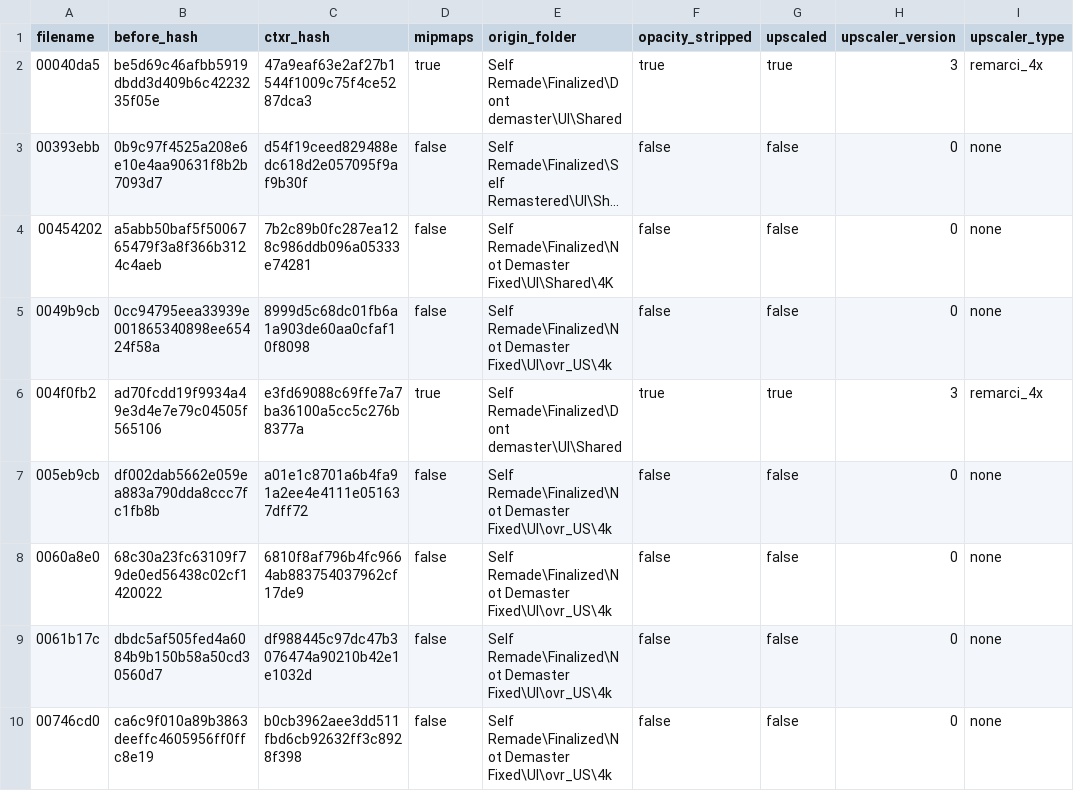
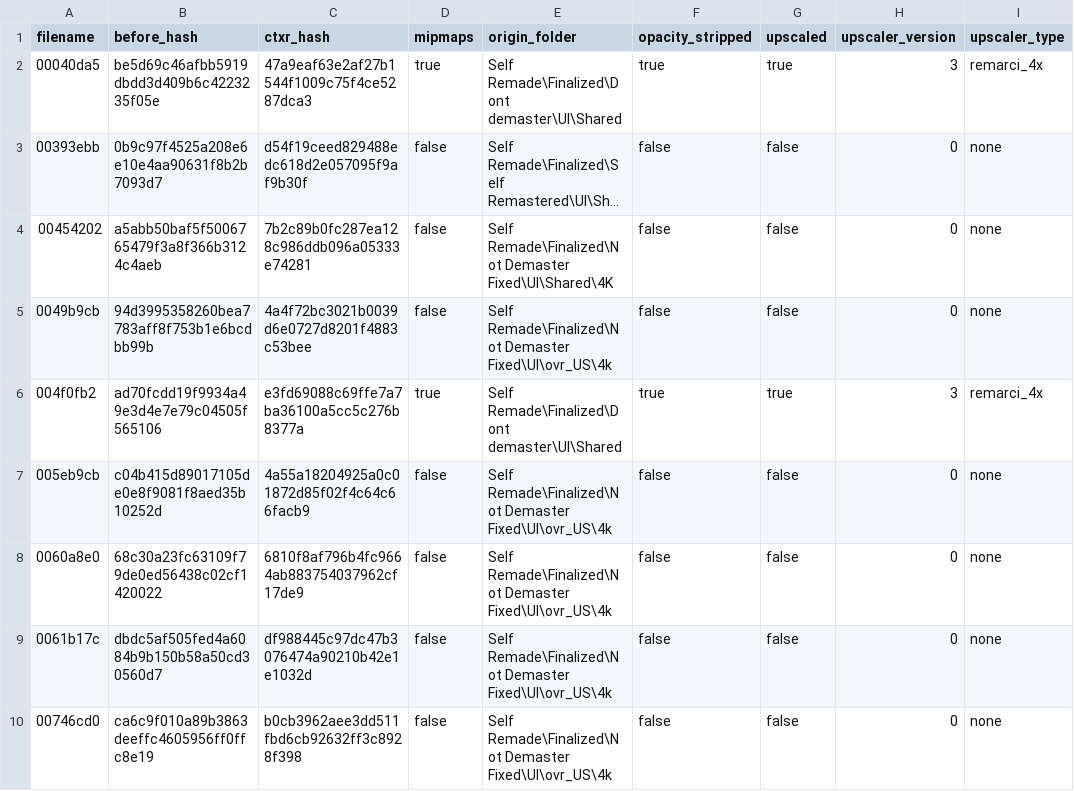
Before and after one commit to ShizCalev/MGS3-Upscaled-UI-Textures, a CSV file: Textures/Staging - 2x Upscaled/textures/flatlist/ovr_stm/ovr_us/_win/conversion_hashes.csv, drawn as a sheet; only a part is shown; long unchanged cells end in …; the diff names each change by its address in the sheet, - before the commit and + after, or states it on an @@ line.

```diff
--- a/Textures/Staging - 2x Upscaled/textures/flatlist/ovr_stm/ovr_us/_win/conversion_hashes.csv
+++ b/Textures/Staging - 2x Upscaled/textures/flatlist/ovr_stm/ovr_us/_win/conversion_hashes.csv
-B5 (before_hash): 0cc94795eea33939e001865340898ee65424f58a
+B5 (before_hash): 94d3995358260bea7783aff8f753b1e6bcdbb99b
-C5 (ctxr_hash): 8999d5c68dc01fb6a1a903de60aa0cfaf10f8098
+C5 (ctxr_hash): 4a4f72bc3021b0039d6e0727d8201f4883c53bee
-B7 (before_hash): df002dab5662e059ea883a790dda8ccc7fc1fb8b
+B7 (before_hash): c04b415d89017105de0e8f9081f8aed35b10252d
-C7 (ctxr_hash): a01e1c8701a6b4fa91a2ee4e4111e051637dff72
+C7 (ctxr_hash): 4a55a18204925a0c01872d85f02f4c64c66facb9
```
Also changed, not shown: Textures/Staging - 4x Upscaled/textures/flatlist/ovr_stm/ovr_us/_win/conversion_hashes.csv, 10 other files.
